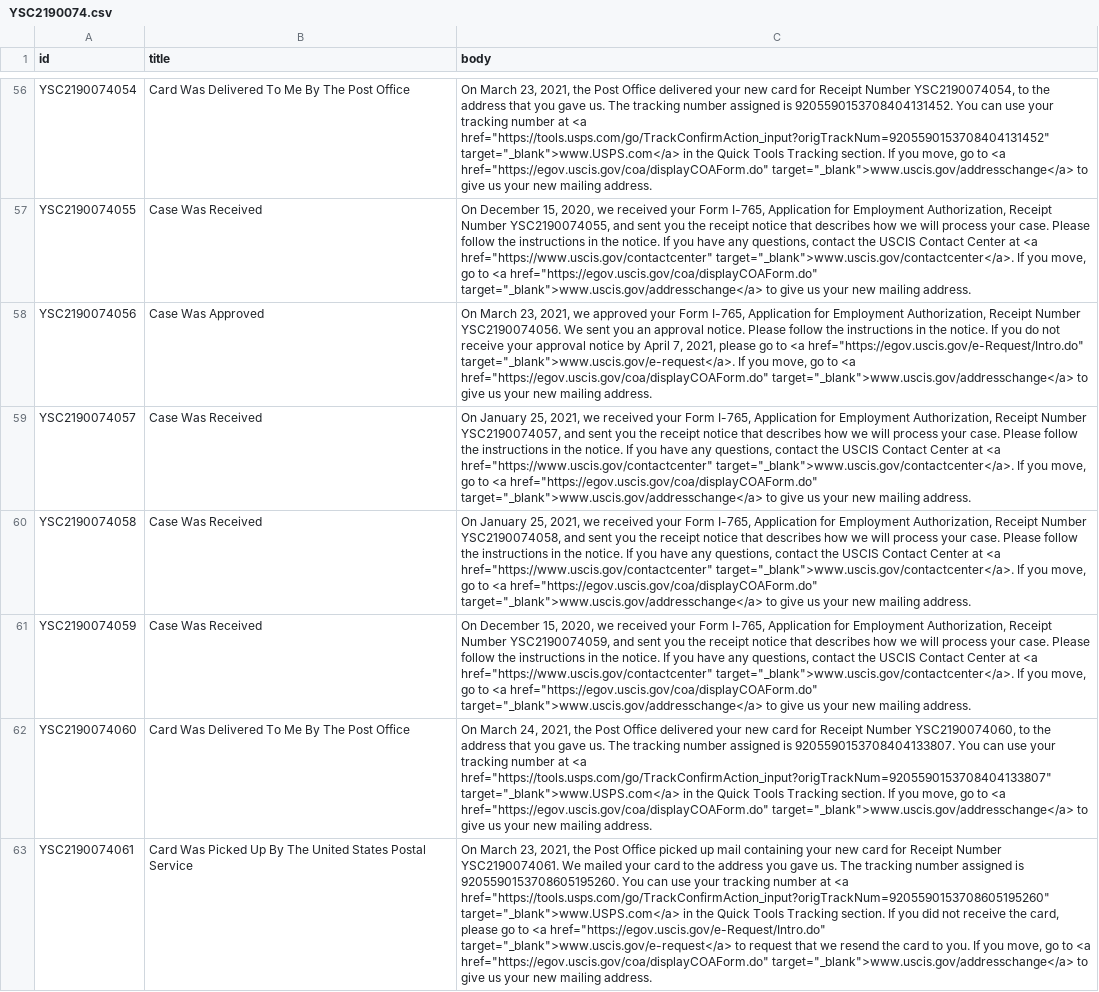
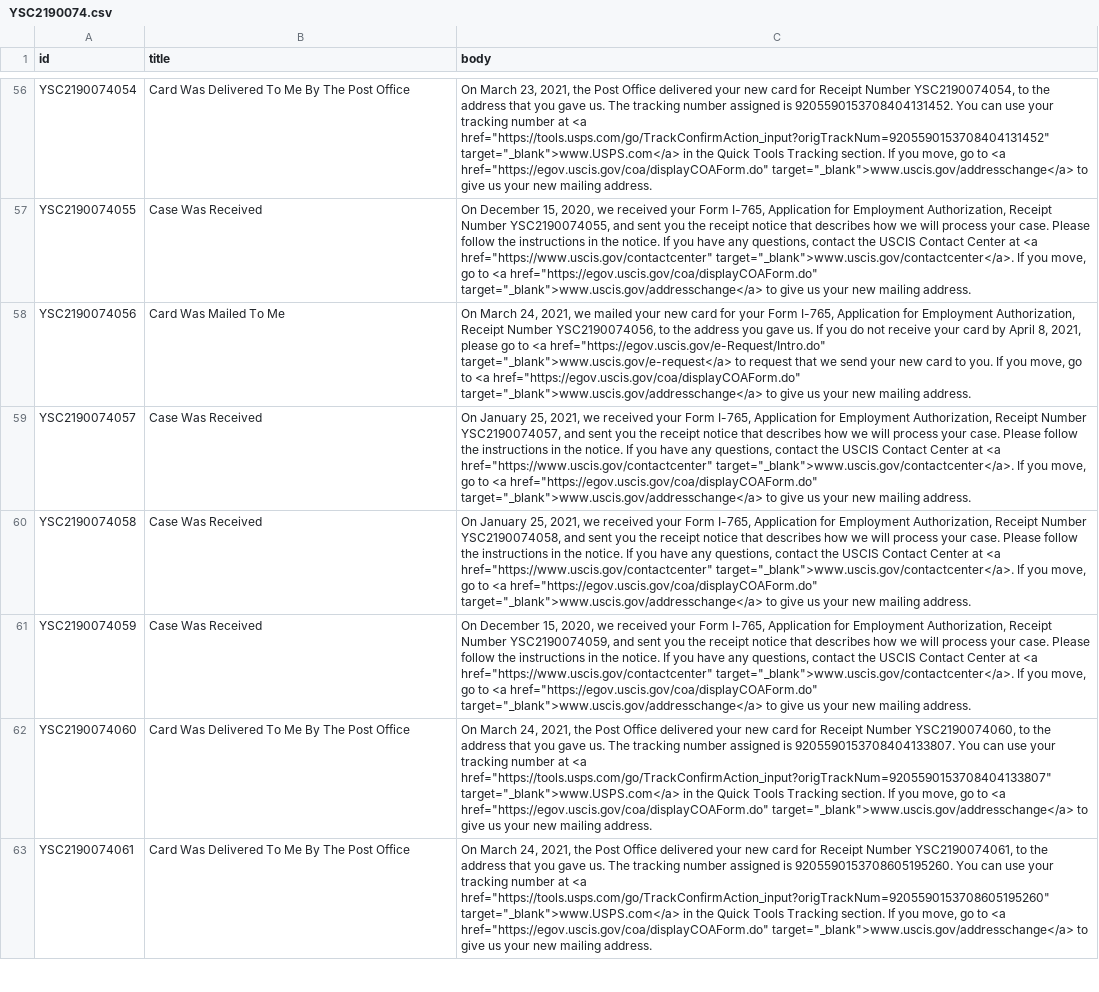
Before and after one commit to Shyamdeokr/opt-data, a CSV file: data/YSC2190074.csv, drawn as a sheet; only a part is shown, gaps mark what is left out; the diff covers the shown part only; the diff names each change by its address in the sheet, - before the commit and + after, or states it on an @@ line.

```diff
--- a/data/YSC2190074.csv
+++ b/data/YSC2190074.csv
-B58 (title): Case Was Approved
+B58 (title): Card Was Mailed To Me
-C58 (body): On March 23, 2021, we approved your Form I-765, Application for Employment Authorization, Receipt Number YSC2190074056. We sent you an approval notice. Please follow the instructions in the notice. If you do not receive your approval notice by April 7, 2021, please go to <a href="https://egov.uscis.gov/e-Request/Intro.do" target="_blank">www.uscis.gov/e-request</a>. If you…
+C58 (body): On March 24, 2021, we mailed your new card for your Form I-765, Application for Employment Authorization, Receipt Number YSC2190074056, to the address you gave us. If you do not receive your card by April 8, 2021, please go to <a href="https://egov.uscis.gov/e-Request/Intro.do" target="_blank">www.uscis.gov/e-request</a> to request that we send your new card to you. If you…
-B63 (title): Card Was Picked Up By The United States Postal Service
+B63 (title): Card Was Delivered To Me By The Post Office
-C63 (body): On March 23, 2021, the Post Office picked up mail containing your new card for Receipt Number YSC2190074061. We mailed your card to the address you gave us. The tracking number assigned is 9205590153708605195260. You can use your tracking number at <a href="https://tools.usps.com/go/TrackConfirmAction_input?origTrackNum=9205590153708605195260" target="_blank">www.USPS.com</a> in the Quick Tools Tracking section. If you did not receive the card, please go to <a href="https://egov.uscis.gov/e-Request/Intro.do" target="_blank">www.uscis.gov/e-request</a> to request that we resend the card to you. If you…
+C63 (body): On March 24, 2021, the Post Office delivered your new card for Receipt Number YSC2190074061, to the address that you gave us. The tracking number assigned is 9205590153708605195260. You can use your tracking number at <a href="https://tools.usps.com/go/TrackConfirmAction_input?origTrackNum=9205590153708605195260" target="_blank">www.USPS.com</a> in the Quick Tools Tracking section. If you…
```
Also changed, not shown: 78 edited cells elsewhere in this file, data/YSC2190048.csv, data/YSC2190058.csv, 54 other files.
